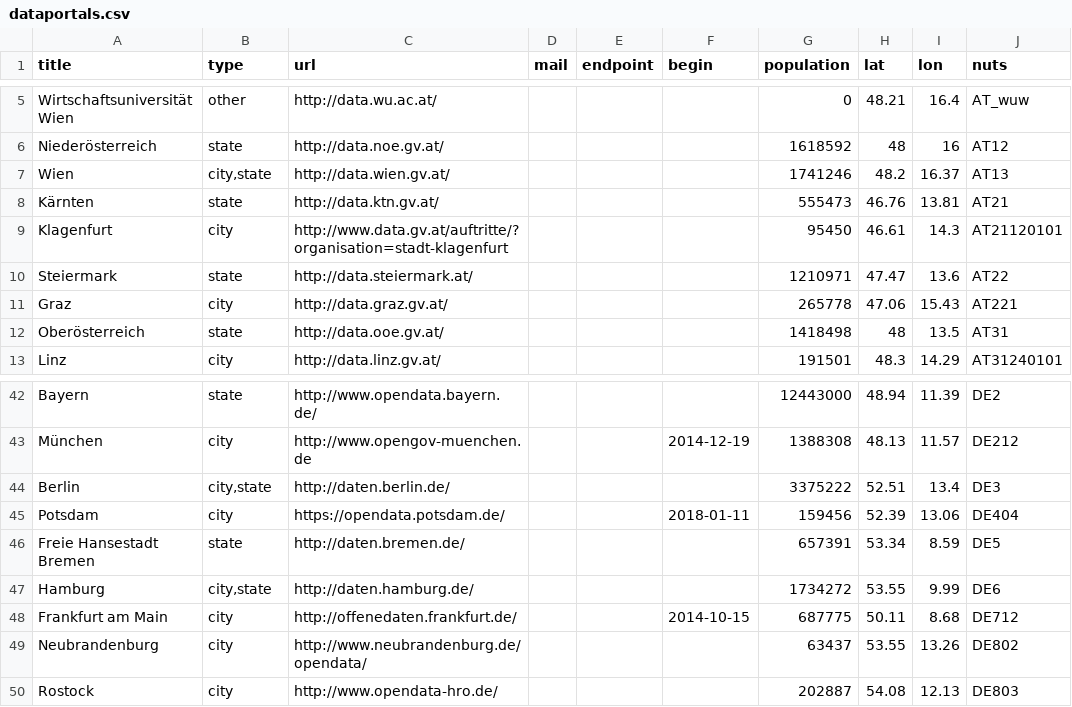
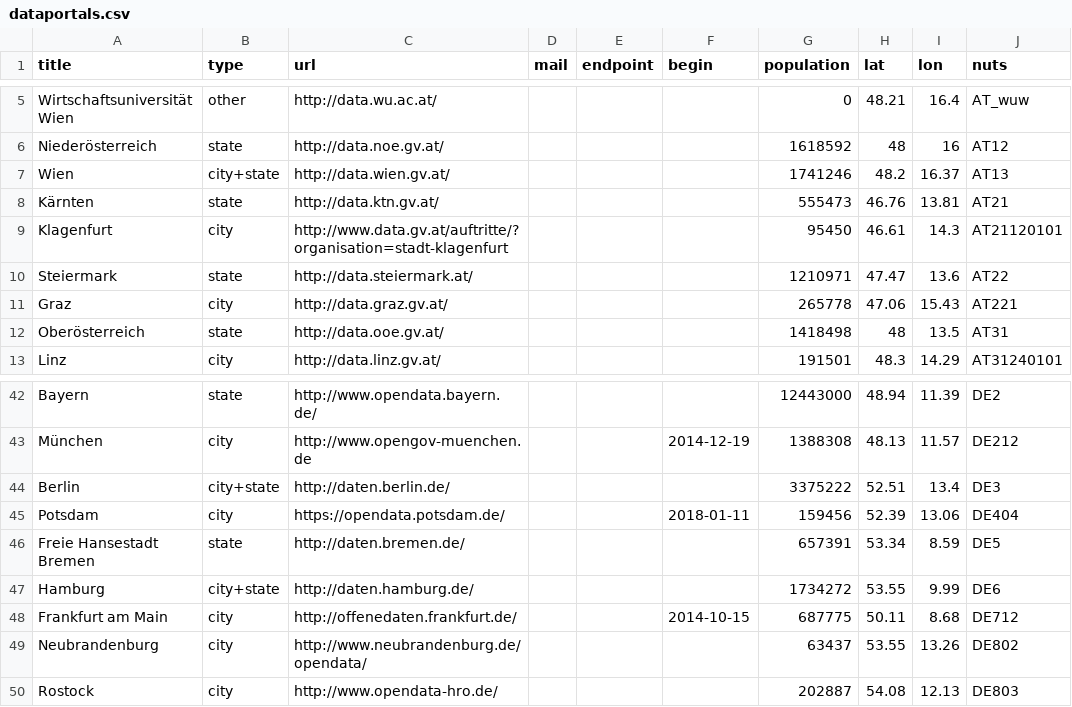
Before and after one commit to tursics/open-data-atlas, a CSV file: data/dataportals.csv, drawn as a sheet; only a part is shown, gaps mark what is left out; the diff names each change by its address in the sheet, - before the commit and + after, or states it on an @@ line.

Commit message:
change 'city,state' to 'city+state'

```diff
--- a/data/dataportals.csv
+++ b/data/dataportals.csv
-B7 (type): city,state
+B7 (type): city+state
-B44 (type): city,state
+B44 (type): city+state
-B47 (type): city,state
+B47 (type): city+state
```
